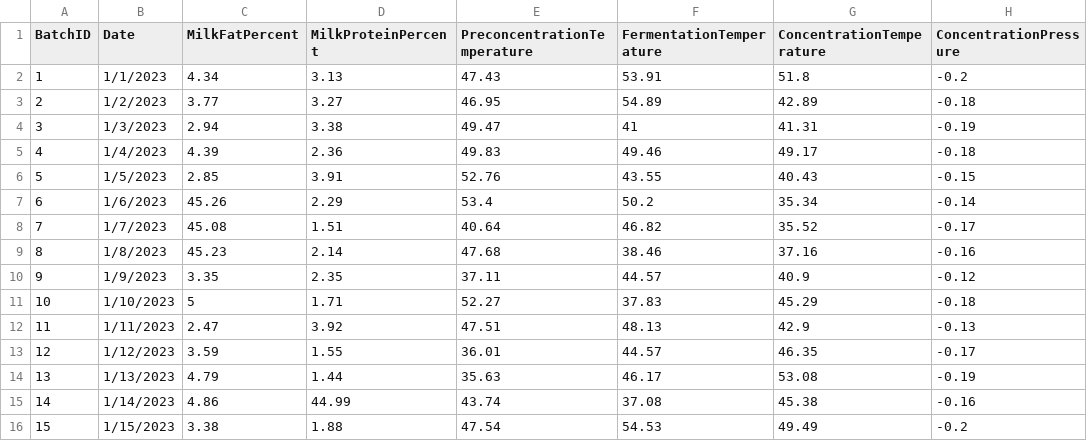
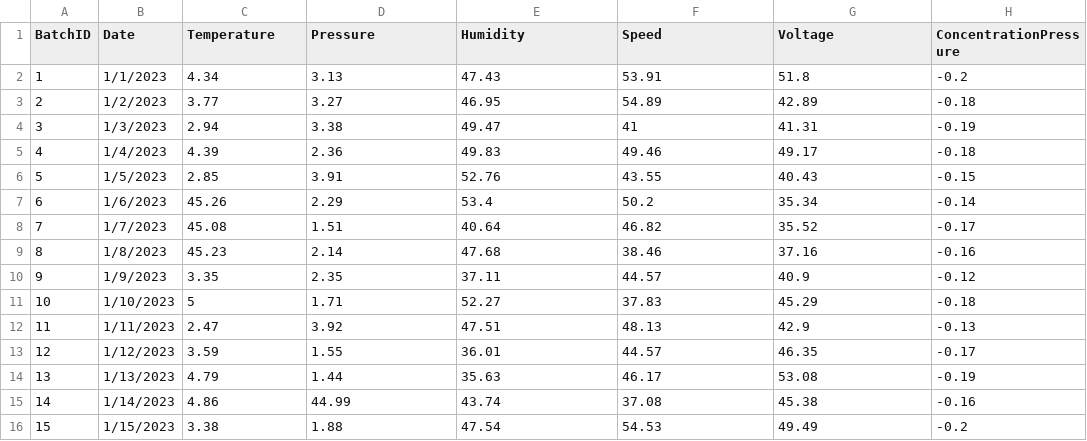
Before and after one commit to AI-REDGIO-5-0/ci-component, a CSV file: data.csv, drawn as a sheet; only a part is shown; the diff names each change by its address in the sheet, - before the commit and + after, or states it on an @@ line.

```diff
--- a/data.csv
+++ b/data.csv
-C1: MilkFatPercent
+C1: Temperature
-D1: MilkProteinPercent
+D1: Pressure
-E1: PreconcentrationTemperature
+E1: Humidity
-F1: FermentationTemperature
+F1: Speed
-G1: ConcentrationTemperature
+G1: Voltage
```
Also changed, not shown: 8th version/data.csv, 1 other file.
